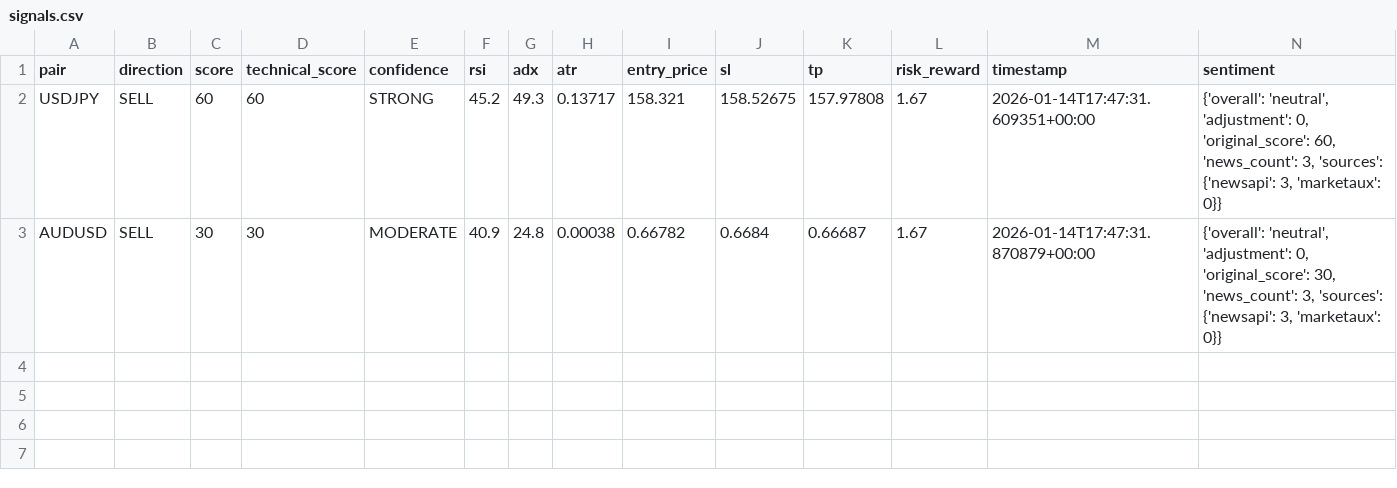
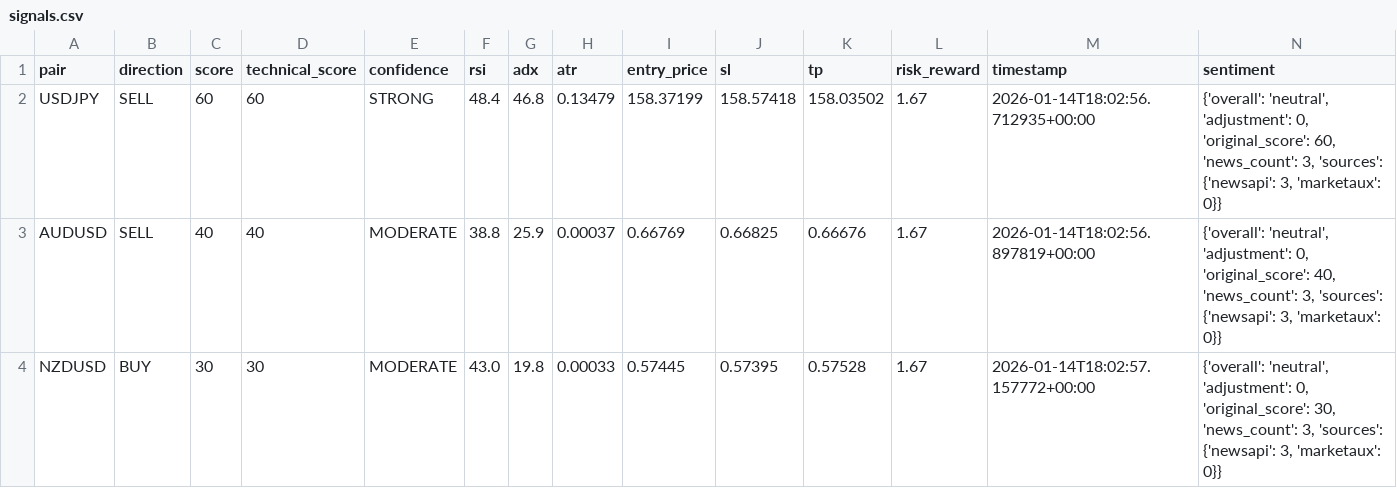
Before and after one commit to rahim-dotAI/forex-ai-models, a CSV file: signals.csv, drawn as a sheet.

```diff
--- a/signals.csv
+++ b/signals.csv
@@ -1,3 +1,4 @@
 pair,direction,score,technical_score,confidence,rsi,adx,atr,entry_price,sl,tp,risk_reward,timestamp,sentiment
-USDJPY,SELL,60,60,STRONG,45.2,49.3,0.13717,158.321,158.52675,157.97808,1.67,2026-01-14T17:47:31.609351+00:00,"{'overall': 'neutral', 'adjustment': 0, 'original_score': 60, 'news_count': 3, 'sources': {'newsapi': 3, 'marketaux': 0}}"
-AUDUSD,SELL,30,30,MODERATE,40.9,24.8,0.00038,0.66782,0.6684,0.66687,1.67,2026-01-14T17:47:31.870879+00:00,"{'overall': 'neutral', 'adjustment': 0, 'original_score': 30, 'news_count': 3, 'sources': {'newsapi': 3, 'marketaux': 0}}"
+USDJPY,SELL,60,60,STRONG,48.4,46.8,0.13479,158.37199,158.57418,158.03502,1.67,2026-01-14T18:02:56.712935+00:00,"{'overall': 'neutral', 'adjustment': 0, 'original_score': 60, 'news_count': 3, 'sources': {'newsapi': 3, 'marketaux': 0}}"
+AUDUSD,SELL,40,40,MODERATE,38.8,25.9,0.00037,0.66769,0.66825,0.66676,1.67,2026-01-14T18:02:56.897819+00:00,"{'overall': 'neutral', 'adjustment': 0, 'original_score': 40, 'news_count': 3, 'sources': {'newsapi': 3, 'marketaux': 0}}"
+NZDUSD,BUY,30,30,MODERATE,43.0,19.8,0.00033,0.57445,0.57395,0.57528,1.67,2026-01-14T18:02:57.157772+00:00,"{'overall': 'neutral', 'adjustment': 0, 'original_score': 30, 'news_count': 3, 'sources': {'newsapi': 3, 'marketaux': 0}}"
```
Also changed, not shown: 4 other files.
